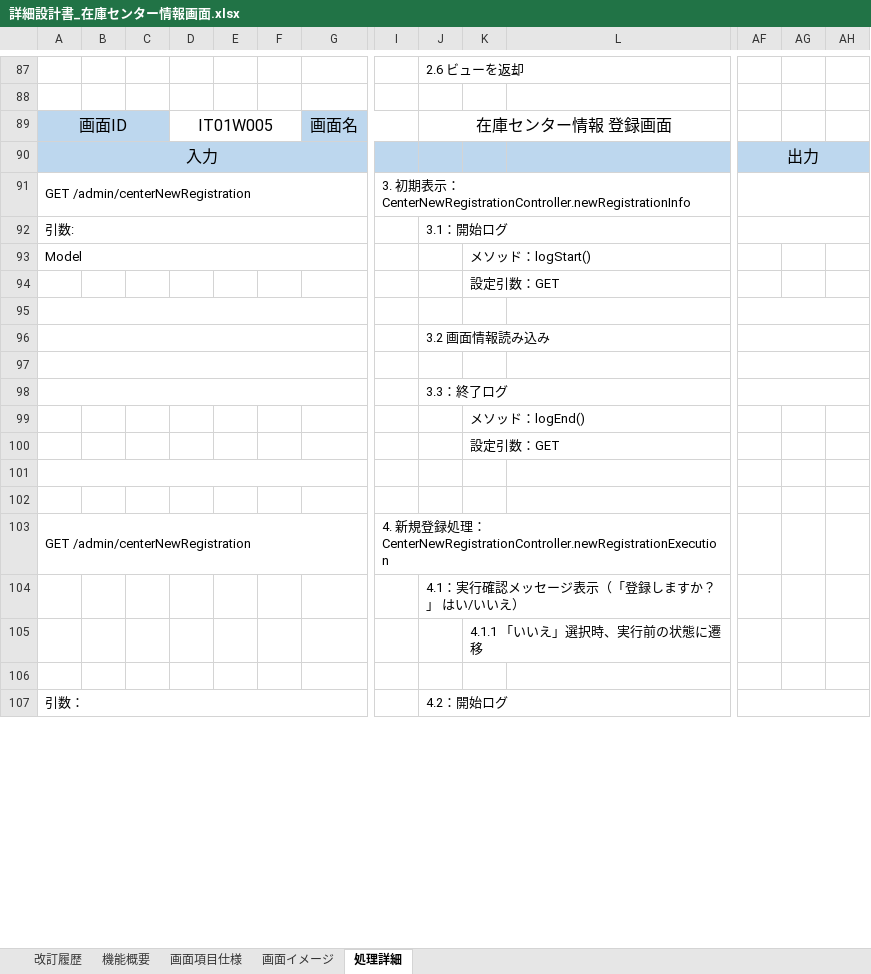
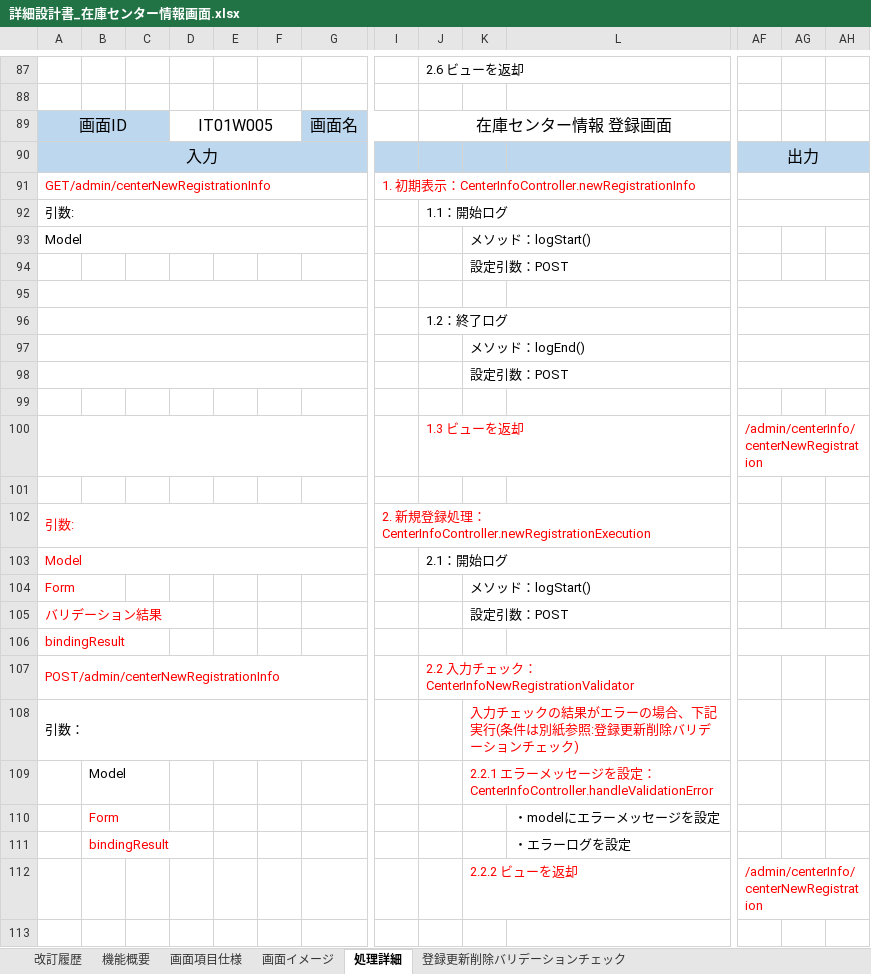
Before and after one commit to Applic1220/development-webCourse-DroneInventorySystem, an Excel workbook: docs/詳細設計書/詳細設計書_在庫センター情報画面.xlsx, sheet 処理詳細, drawn as a sheet; only a part is shown, gaps mark what is left out; values as stored, in another font and other column widths than the file's, no borders; removed rows and columns are numbered as before the commit, all else as after; rows hold the shown columns only; the diff covers the shown part only; the diff names each change by its address in the sheet, - before the commit and + after, or states it on an @@ line.

```diff
--- a/docs/詳細設計書/詳細設計書_在庫センター情報画面.xlsx (sheet 処理詳細)
+++ b/docs/詳細設計書/詳細設計書_在庫センター情報画面.xlsx (sheet 処理詳細)
+sheet tab: 登録更新削除バリデーションチェック
-A91: GET /admin/centerNewRegistration
+A91: GET/admin/centerNewRegistrationInfo
-A91 text colour: black
+A91 text colour: #FF0000
-I91: 3. 初期表示：CenterNewRegistrationController.newRegistrationInfo
+I91: 1. 初期表示：CenterInfoController.newRegistrationInfo
-I91 text colour: black
+I91 text colour: #FF0000
-J92: 3.1：開始ログ
+J92: 1.1：開始ログ
-K94: 設定引数：GET
+K94: 設定引数：POST
-J96: 3.2 画面情報読み込み
+J96: 1.2：終了ログ
@@ row 99 moved to row 97: メソッド：logEnd() @@
+row 98:  |  |  |  |  |  |  |  |  | 設定引数：POST
-A97:G97 merged
-AF97:AL97 merged
-row 98:  |  |  |  |  |  |  |  | 3.3：終了ログ
-row 100:  |  |  |  |  |  |  |  |  | 設定引数：GET
+row 100:  |  |  |  |  |  |  |  | 1.3 ビューを返却 |  |  | /admin/centerInfo/centerNewRegistration
-A101:G101 merged
+row 102: 引数: |  |  |  |  |  |  | 2. 新規登録処理：CenterInfoController.newRegistrationExecution
+row 103: Model |  |  |  |  |  |  |  | 2.1：開始ログ
+row 104: Form |  |  |  |  |  |  |  |  | メソッド：logStart()
+row 105: バリデーション結果 |  |  |  |  |  |  |  |  | 設定引数：POST
+row 106: bindingResult
+row 107: POST/admin/centerNewRegistrationInfo |  |  |  |  |  |  |  | 2.2 入力チェック：CenterInfoNewRegistrationValidator
+row 108: 引数： |  |  |  |  |  |  |  |  | 入力チェックの結果がエラーの場合、下記実行(条件は別紙参照:登録更新削除バリデーションチェック)
+row 109:  | Model |  |  |  |  |  |  |  | 2.2.1 エラーメッセージを設定：CenterInfoController.handleValidationError
+row 110:  | Form |  |  |  |  |  |  |  |  | ・modelにエラーメッセージを設定
+row 111:  | bindingResult |  |  |  |  |  |  |  |  | ・エラーログを設定
+row 112:  |  |  |  |  |  |  |  |  | 2.2.2 ビューを返却 |  | /admin/centerInfo/centerNewRegistration
-row 103: GET /admin/centerNewRegistration |  |  |  |  |  |  | 4. 新規登録処理：CenterNewRegistrationController.newRegistrationExecution
-row 104:  |  |  |  |  |  |  |  | 4.1：実行確認メッセージ表示（「登録しますか？」 はい/いいえ）
-row 105:  |  |  |  |  |  |  |  |  | 4.1.1 「いいえ」選択時、実行前の状態に遷移
-row 106: (empty)
-row 107: 引数： |  |  |  |  |  |  |  | 4.2：開始ログ
```
Also changed, not shown: 17 added rows, 25 removed rows, 7 edited cells and cell formats elsewhere in this sheet, sheet 画面イメージ, sheet 画面項目仕様, sheet 機能概要, sheet 改訂履歴, charts or pictures.
